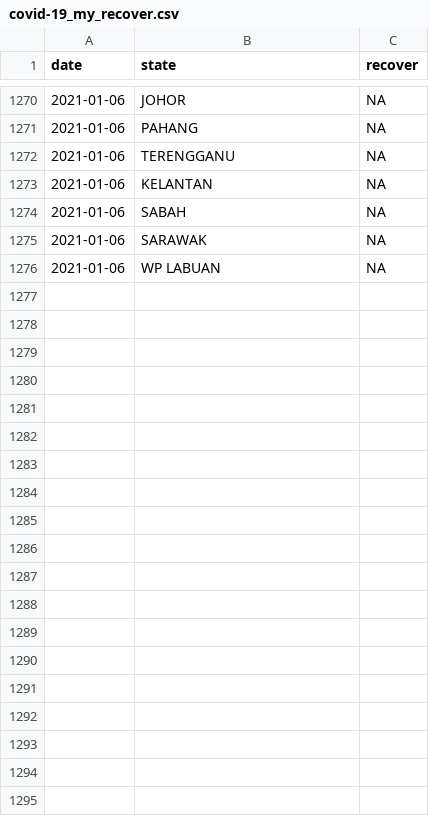
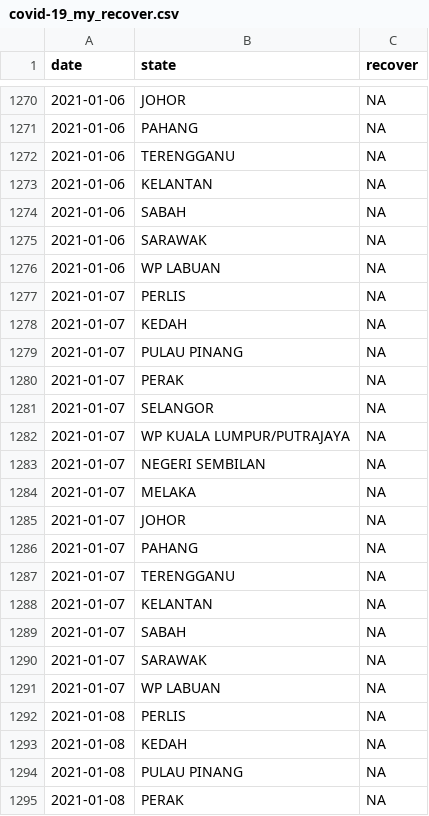
Before and after one commit to wnarifin/covid-19-malaysia, a CSV file: covid-19_my_recover.csv, drawn as a sheet; only a part is shown, gaps mark what is left out; the diff covers the shown part only; the diff names each change by its address in the sheet, - before the commit and + after, or states it on an @@ line.

```diff
--- a/covid-19_my_recover.csv
+++ b/covid-19_my_recover.csv
+row 1277: 2021-01-07 | PERLIS | NA
+row 1278: 2021-01-07 | KEDAH | NA
+row 1279: 2021-01-07 | PULAU PINANG | NA
+row 1280: 2021-01-07 | PERAK | NA
+row 1281: 2021-01-07 | SELANGOR | NA
+row 1282: 2021-01-07 | WP KUALA LUMPUR/PUTRAJAYA | NA
+row 1283: 2021-01-07 | NEGERI SEMBILAN | NA
+row 1284: 2021-01-07 | MELAKA | NA
+row 1285: 2021-01-07 | JOHOR | NA
+row 1286: 2021-01-07 | PAHANG | NA
+row 1287: 2021-01-07 | TERENGGANU | NA
+row 1288: 2021-01-07 | KELANTAN | NA
+row 1289: 2021-01-07 | SABAH | NA
+row 1290: 2021-01-07 | SARAWAK | NA
+row 1291: 2021-01-07 | WP LABUAN | NA
+row 1292: 2021-01-08 | PERLIS | NA
+row 1293: 2021-01-08 | KEDAH | NA
+row 1294: 2021-01-08 | PULAU PINANG | NA
+row 1295: 2021-01-08 | PERAK | NA
```
Also changed, not shown: 11 added rows elsewhere in this file, covid-19_my.csv, covid-19_my_full.csv, 5 other files.
